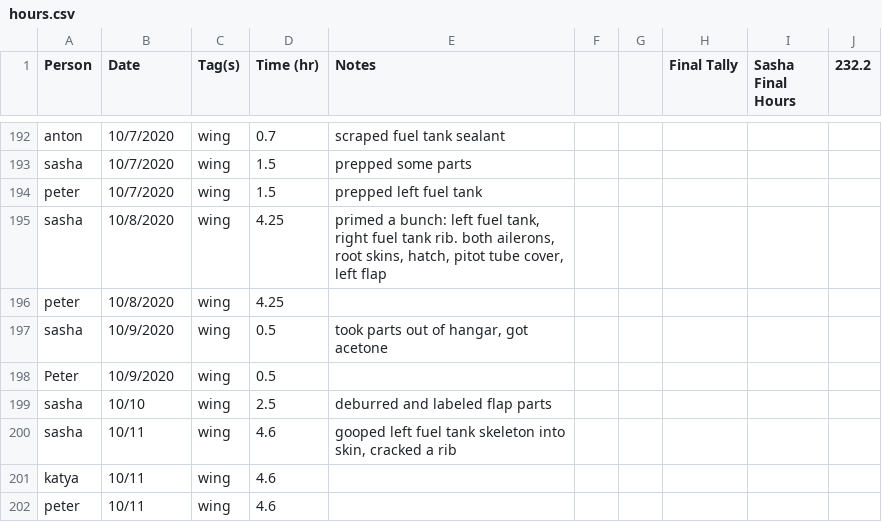
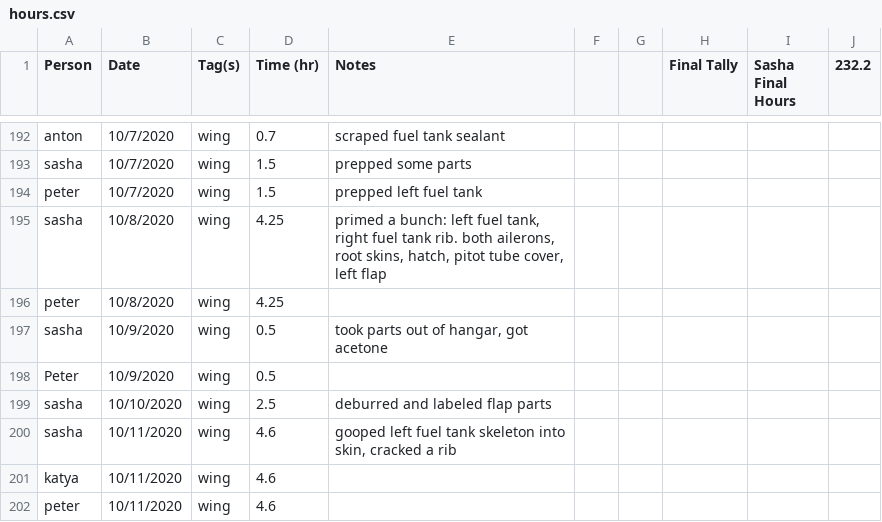
Before and after one commit to pzhokhov/pzhokhov.github.io, a CSV file: data/hours.csv, drawn as a sheet; only a part is shown, gaps mark what is left out.

```diff
--- a/data/hours.csv
+++ b/data/hours.csv
@@ -199,5 +199,5 @@ sasha,10/9/2020,wing,0.5,"took parts out of hangar, got acetone",,,,,
 Peter,10/9/2020,wing,0.5,,,,,,
-sasha,10/10,wing,2.5,deburred and labeled flap parts,,,,,
-sasha,10/11,wing,4.6,"gooped left fuel tank skeleton into skin, cracked a rib",,,,,
-katya,10/11,wing,4.6,,,,,,
-peter,10/11,wing,4.6,,,,,,
+sasha,10/10/2020,wing,2.5,deburred and labeled flap parts,,,,,
+sasha,10/11/2020,wing,4.6,"gooped left fuel tank skeleton into skin, cracked a rib",,,,,
+katya,10/11/2020,wing,4.6,,,,,,
+peter,10/11/2020,wing,4.6,,,,,,
```
Also changed, not shown: 3 other files.
